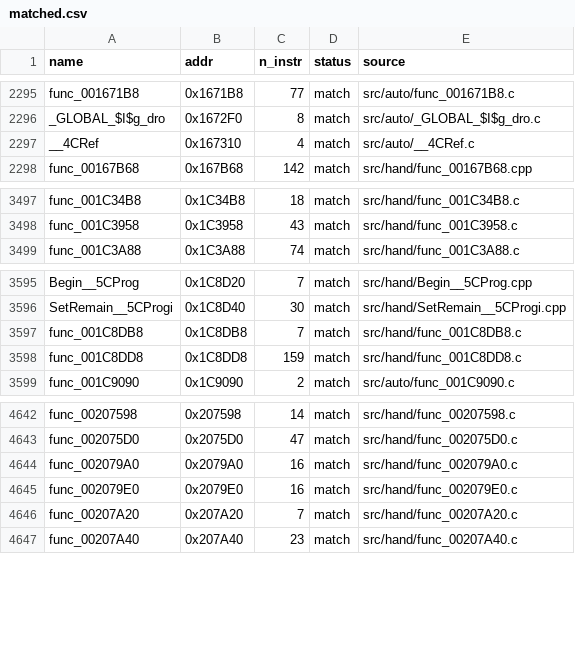
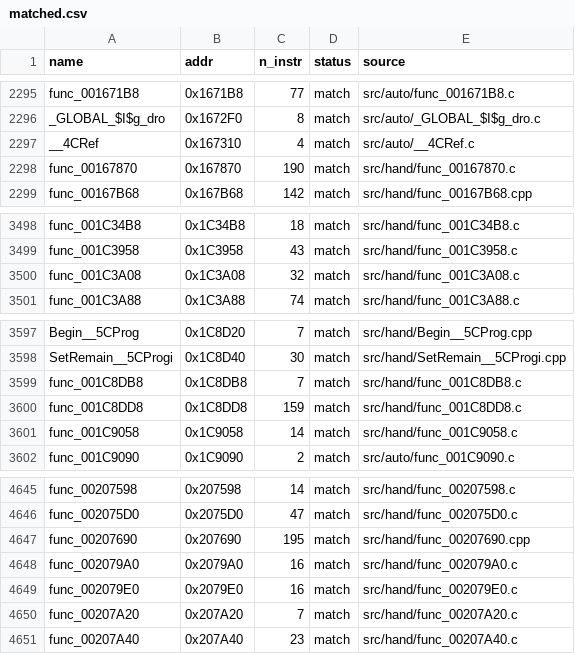
Before and after one commit to Komasia/sly2-decomp, a CSV file: config/matched.csv, drawn as a sheet; only a part is shown, gaps mark what is left out.

```diff
--- a/config/matched.csv
+++ b/config/matched.csv
@@ -2297,2 +2297,3 @@ _GLOBAL_$I$g_dro,0x1672F0,8,match,src/auto/_GLOBAL_$I$g_dro.c
 __4CRef,0x167310,4,match,src/auto/__4CRef.c
+func_00167870,0x167870,190,match,src/hand/func_00167870.c
 func_00167B68,0x167B68,142,match,src/hand/func_00167B68.cpp
@@ -3498,2 +3499,3 @@ func_001C34B8,0x1C34B8,18,match,src/hand/func_001C34B8.c
 func_001C3958,0x1C3958,43,match,src/hand/func_001C3958.c
+func_001C3A08,0x1C3A08,32,match,src/hand/func_001C3A08.c
 func_001C3A88,0x1C3A88,74,match,src/hand/func_001C3A88.c
@@ -3598,2 +3600,3 @@ func_001C8DB8,0x1C8DB8,7,match,src/hand/func_001C8DB8.c
 func_001C8DD8,0x1C8DD8,159,match,src/hand/func_001C8DD8.c
+func_001C9058,0x1C9058,14,match,src/hand/func_001C9058.c
 func_001C9090,0x1C9090,2,match,src/auto/func_001C9090.c
@@ -4643,2 +4646,3 @@ func_00207598,0x207598,14,match,src/hand/func_00207598.c
 func_002075D0,0x2075D0,47,match,src/hand/func_002075D0.c
+func_00207690,0x207690,195,match,src/hand/func_00207690.cpp
 func_002079A0,0x2079A0,16,match,src/hand/func_002079A0.c
```
Also changed, not shown: config/progress_history.csv, 20 other files.
